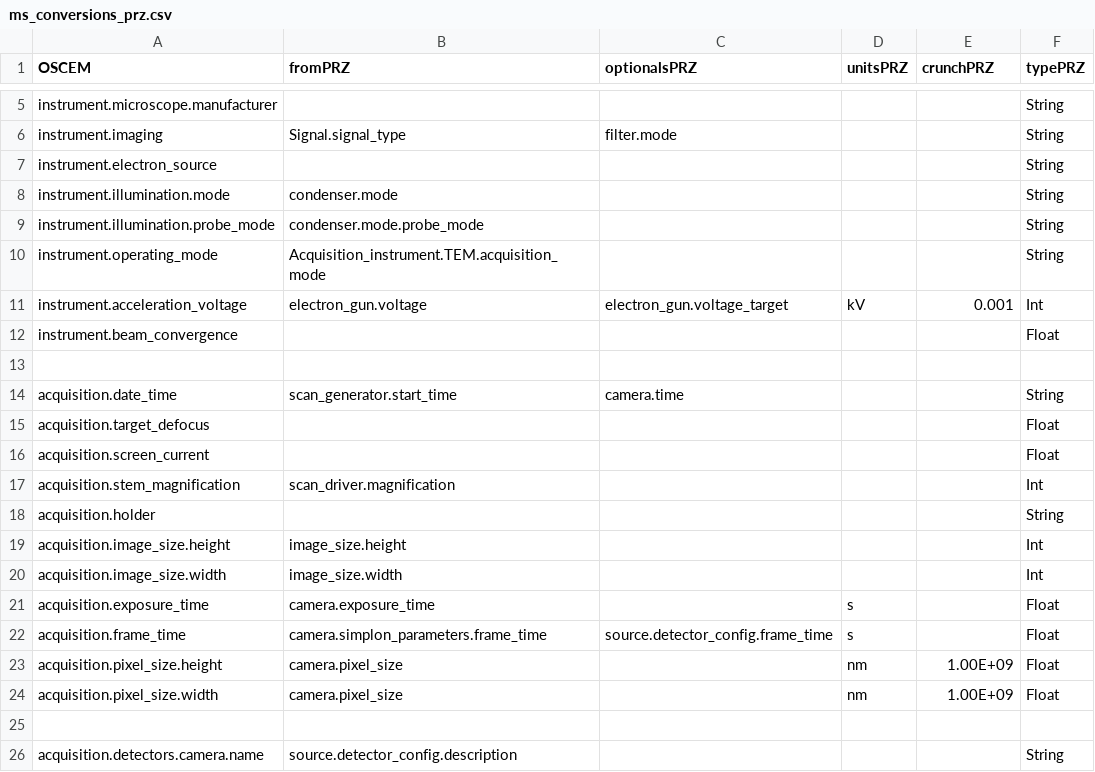
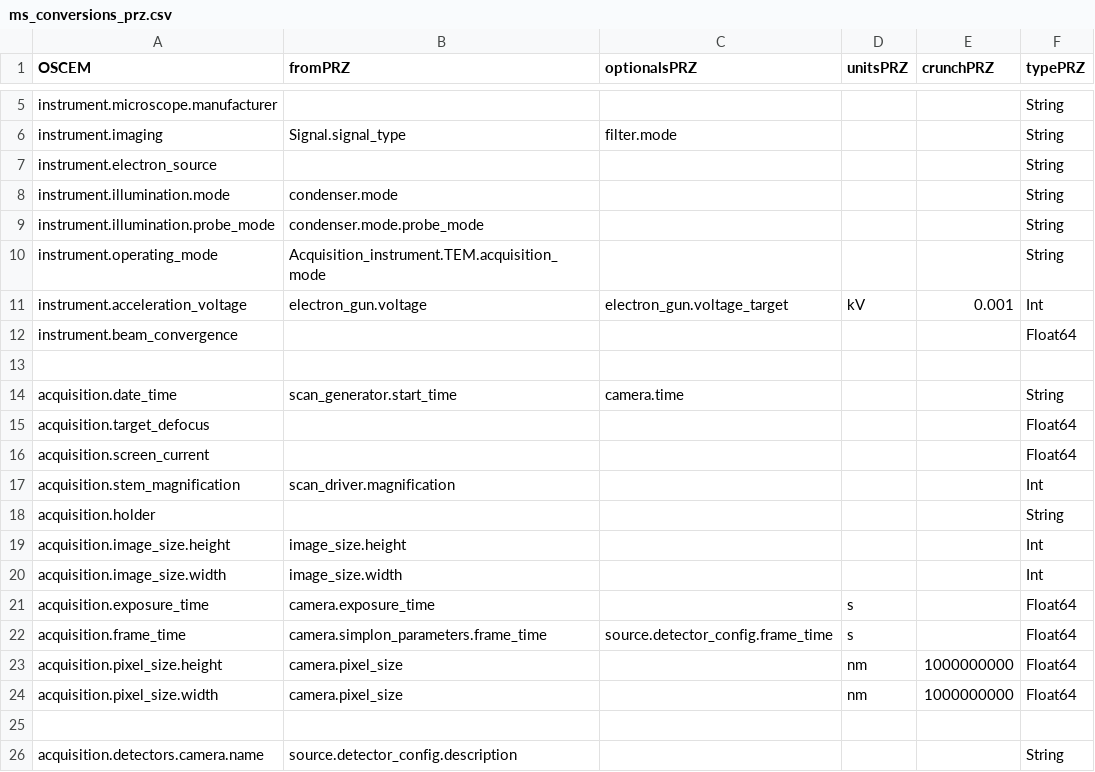
Before and after one commit to SwissOpenEM/MS_Metadata_reader, a CSV file: ms_conversions_prz.csv, drawn as a sheet; only a part is shown, gaps mark what is left out; the diff covers the shown part only.

```diff
--- a/ms_conversions_prz.csv
+++ b/ms_conversions_prz.csv
@@ -11,7 +11,7 @@ instrument.operating_mode,Acquisition_instrument.TEM.acquisition_mode,,,,String
 instrument.acceleration_voltage,electron_gun.voltage,electron_gun.voltage_target,kV,0.001,Int
-instrument.beam_convergence,,,,,Float
+instrument.beam_convergence,,,,,Float64
 ,,,,,
 acquisition.date_time,scan_generator.start_time,camera.time,,,String
-acquisition.target_defocus,,,,,Float
-acquisition.screen_current,,,,,Float
+acquisition.target_defocus,,,,,Float64
+acquisition.screen_current,,,,,Float64
 acquisition.stem_magnification,scan_driver.magnification,,,,Int
@@ -20,6 +20,6 @@ acquisition.image_size.height,image_size.height,,,,Int
 acquisition.image_size.width,image_size.width,,,,Int
-acquisition.exposure_time,camera.exposure_time,,s,,Float
-acquisition.frame_time,camera.simplon_parameters.frame_time,source.detector_config.frame_time,s,,Float
-acquisition.pixel_size.height,camera.pixel_size,,nm,1.00E+09,Float
-acquisition.pixel_size.width,camera.pixel_size,,nm,1.00E+09,Float
+acquisition.exposure_time,camera.exposure_time,,s,,Float64
+acquisition.frame_time,camera.simplon_parameters.frame_time,source.detector_config.frame_time,s,,Float64
+acquisition.pixel_size.height,camera.pixel_size,,nm,1000000000,Float64
+acquisition.pixel_size.width,camera.pixel_size,,nm,1000000000,Float64
 ,,,,,
```
Also changed, not shown: 9 edited cells elsewhere in this file, ms_conversions_emd.csv.
